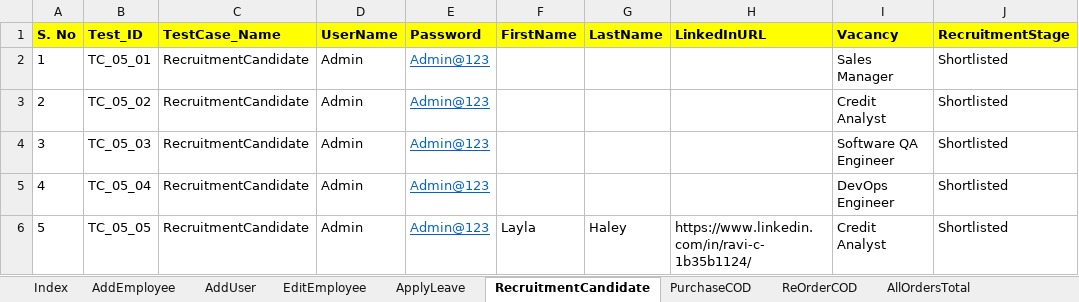
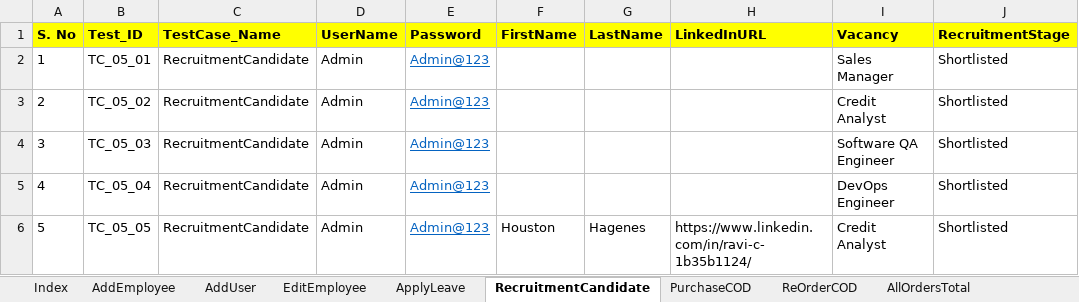
Before and after one commit to automationcatalogue/AutomationCatalogue, an Excel workbook: src/main/resources/TestData.xlsx, sheet RecruitmentCandidate, drawn as a sheet; only a part is shown; values as stored, in another font and other column widths than the file's, no borders; the diff names each change by its address in the sheet, - before the commit and + after, or states it on an @@ line.

```diff
--- a/src/main/resources/TestData.xlsx (sheet RecruitmentCandidate)
+++ b/src/main/resources/TestData.xlsx (sheet RecruitmentCandidate)
-F6 (FirstName): Layla
+F6 (FirstName): Houston
-G6 (LastName): Haley
+G6 (LastName): Hagenes
```
Also changed, not shown: sheet AddEmployee, sheet EditEmployee, sheet AddUser, target/classes/TestData.xlsx, 27 other files.
